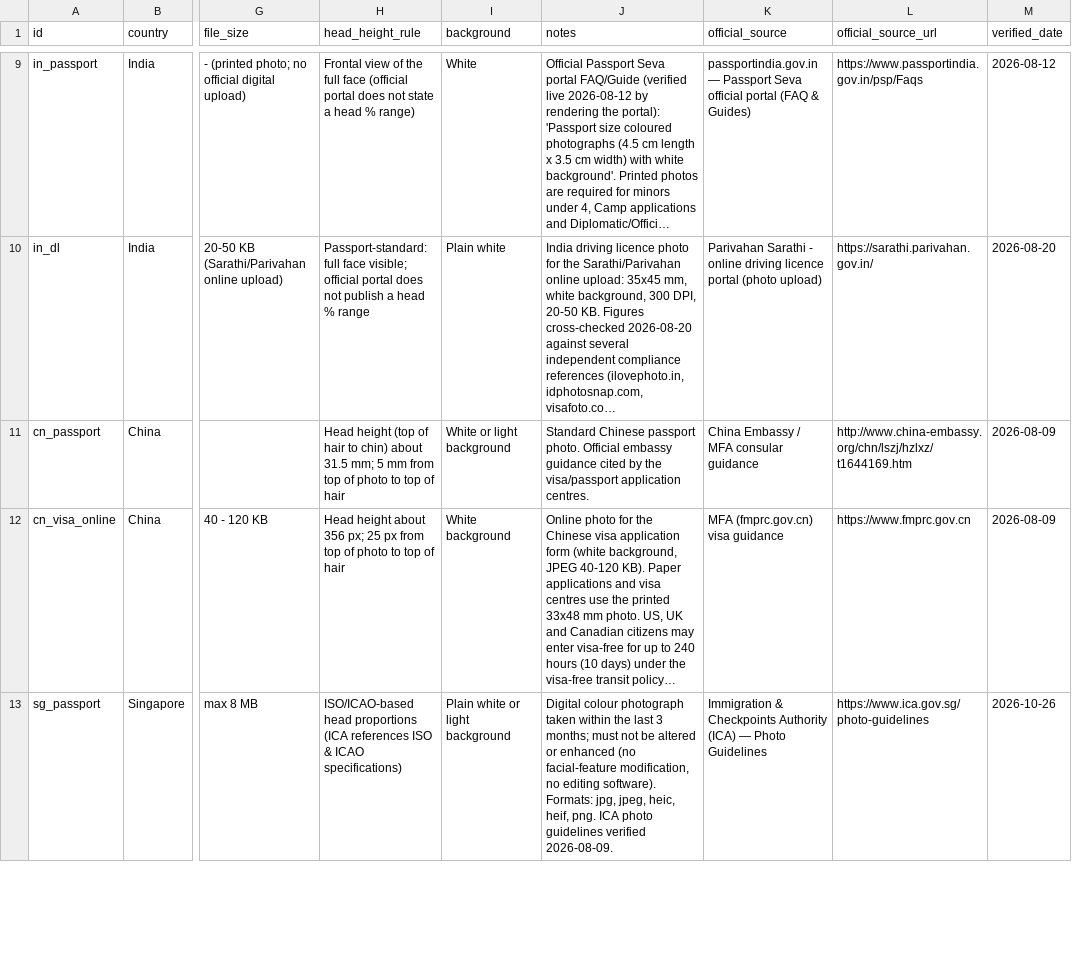
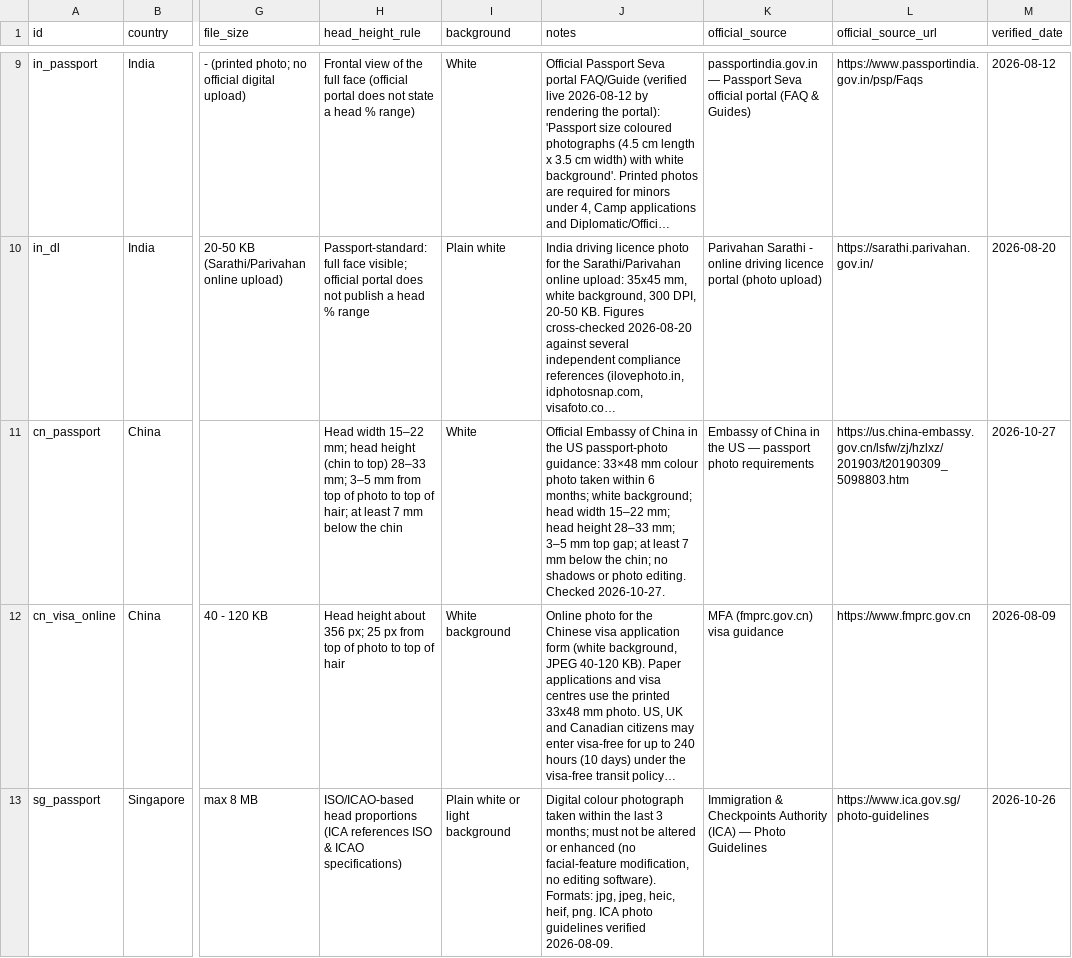
Before and after one commit to allenyfuding/passport-photo-specs, a CSV file: passport_photo_specs.csv, drawn as a sheet; only a part is shown, gaps mark what is left out; long unchanged cells end in …; the diff names each change by its address in the sheet, - before the commit and + after, or states it on an @@ line.

```diff
--- a/passport_photo_specs.csv
+++ b/passport_photo_specs.csv
-H11 (head_height_rule): Head height (top of hair to chin) about 31.5 mm; 5 mm from top of photo to top of hair
+H11 (head_height_rule): Head width 15–22 mm; head height (chin to top) 28–33 mm; 3–5 mm from top of photo to top of hair; at least 7 mm below the chin
-I11 (background): White or light background
+I11 (background): White
-J11 (notes): Standard Chinese passport photo. Official embassy guidance cited by the visa/passport application centres.
+J11 (notes): Official Embassy of China in the US passport-photo guidance: 33×48 mm colour photo taken within 6 months; white background; head width 15–22 mm; head height 28–33 mm; 3–5 mm top gap; at least 7 mm below the chin; no shadows or photo editing. Checked 2026-10-27.
-K11 (official_source): China Embassy / MFA consular guidance
+K11 (official_source): Embassy of China in the US — passport photo requirements
-L11 (official_source_url): http://www.china-embassy.org/chn/lszj/hzlxz/t1644169.htm
+L11 (official_source_url): https://us.china-embassy.gov.cn/lsfw/zj/hzlxz/201903/t20190309_5098803.htm
-M11 (verified_date): 2026-08-09
+M11 (verified_date): 2026-10-27
```
Also changed, not shown: 4 other files.
